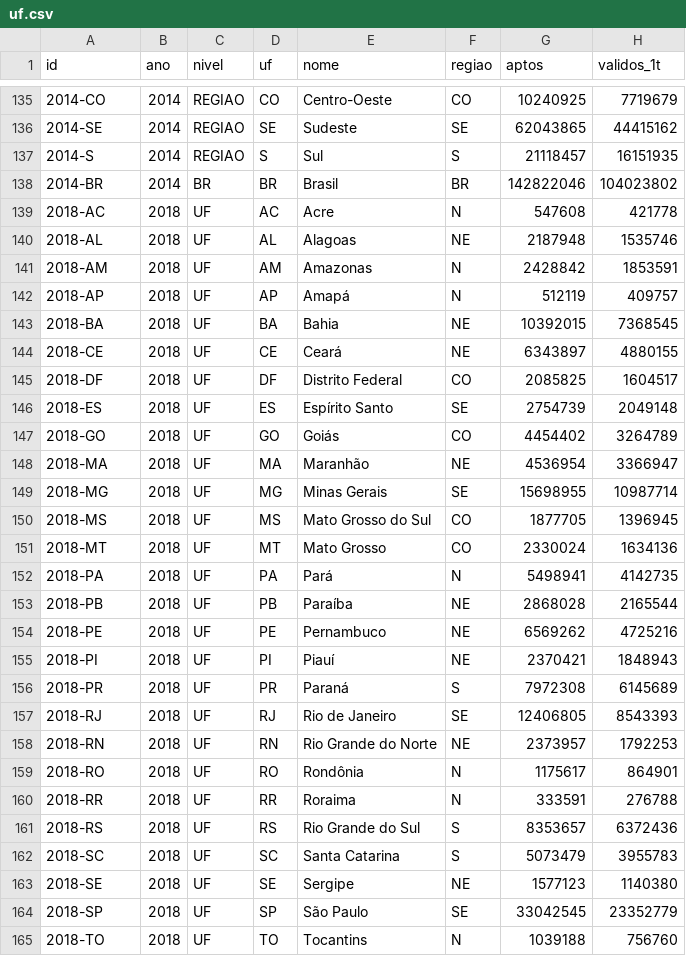
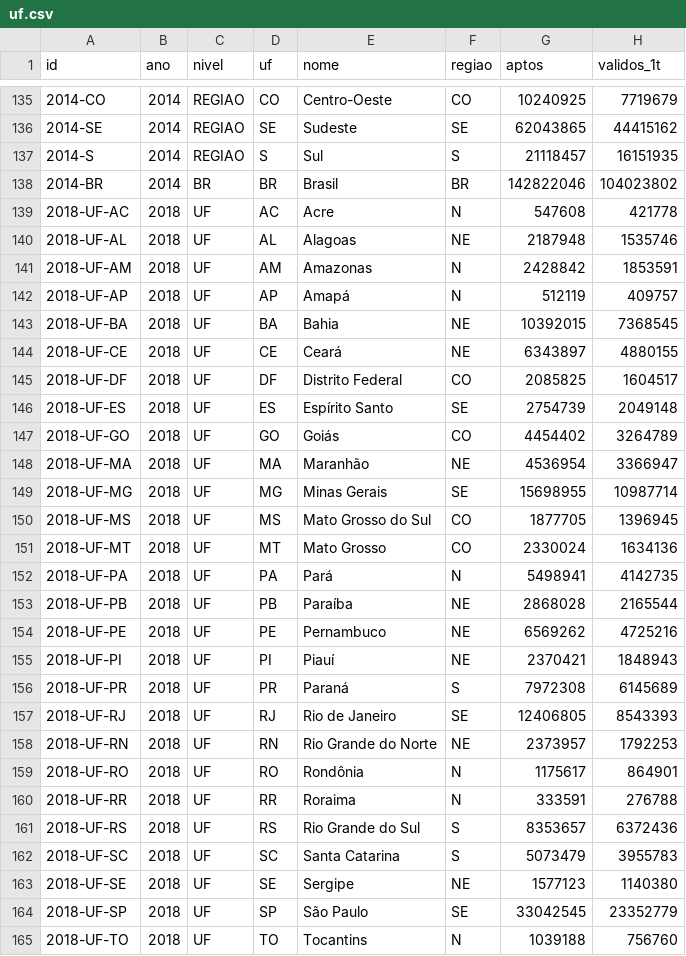
Before and after one commit to algarcalebe-web/legendary-bassoon, a CSV file: analise-eleicoes/data/uf.csv, drawn as a sheet; only a part is shown, gaps mark what is left out; the diff covers the shown part only; the diff names each change by its address in the sheet, - before the commit and + after, or states it on an @@ line.

```diff
--- a/analise-eleicoes/data/uf.csv
+++ b/analise-eleicoes/data/uf.csv
-A139 (id): 2018-AC
+A139 (id): 2018-UF-AC
-A140 (id): 2018-AL
+A140 (id): 2018-UF-AL
-A141 (id): 2018-AM
+A141 (id): 2018-UF-AM
-A142 (id): 2018-AP
+A142 (id): 2018-UF-AP
-A143 (id): 2018-BA
+A143 (id): 2018-UF-BA
-A144 (id): 2018-CE
+A144 (id): 2018-UF-CE
-A145 (id): 2018-DF
+A145 (id): 2018-UF-DF
-A146 (id): 2018-ES
+A146 (id): 2018-UF-ES
-A147 (id): 2018-GO
+A147 (id): 2018-UF-GO
-A148 (id): 2018-MA
+A148 (id): 2018-UF-MA
-A149 (id): 2018-MG
+A149 (id): 2018-UF-MG
-A150 (id): 2018-MS
+A150 (id): 2018-UF-MS
-A151 (id): 2018-MT
+A151 (id): 2018-UF-MT
-A152 (id): 2018-PA
+A152 (id): 2018-UF-PA
-A153 (id): 2018-PB
+A153 (id): 2018-UF-PB
-A154 (id): 2018-PE
+A154 (id): 2018-UF-PE
-A155 (id): 2018-PI
+A155 (id): 2018-UF-PI
-A156 (id): 2018-PR
+A156 (id): 2018-UF-PR
-A157 (id): 2018-RJ
+A157 (id): 2018-UF-RJ
-A158 (id): 2018-RN
+A158 (id): 2018-UF-RN
-A159 (id): 2018-RO
+A159 (id): 2018-UF-RO
-A160 (id): 2018-RR
+A160 (id): 2018-UF-RR
-A161 (id): 2018-RS
+A161 (id): 2018-UF-RS
-A162 (id): 2018-SC
+A162 (id): 2018-UF-SC
-A163 (id): 2018-SE
+A163 (id): 2018-UF-SE
-A164 (id): 2018-SP
+A164 (id): 2018-UF-SP
-A165 (id): 2018-TO
+A165 (id): 2018-UF-TO
```
Also changed, not shown: 170 edited cells elsewhere in this file, analise-eleicoes/data/cenarios.csv, analise-eleicoes/data/saldos.csv, 5 other files.
